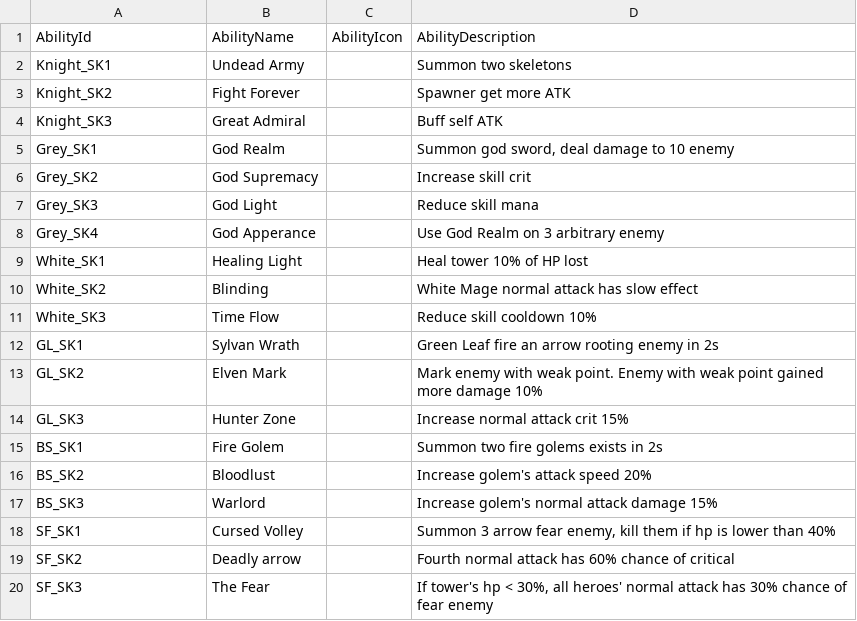
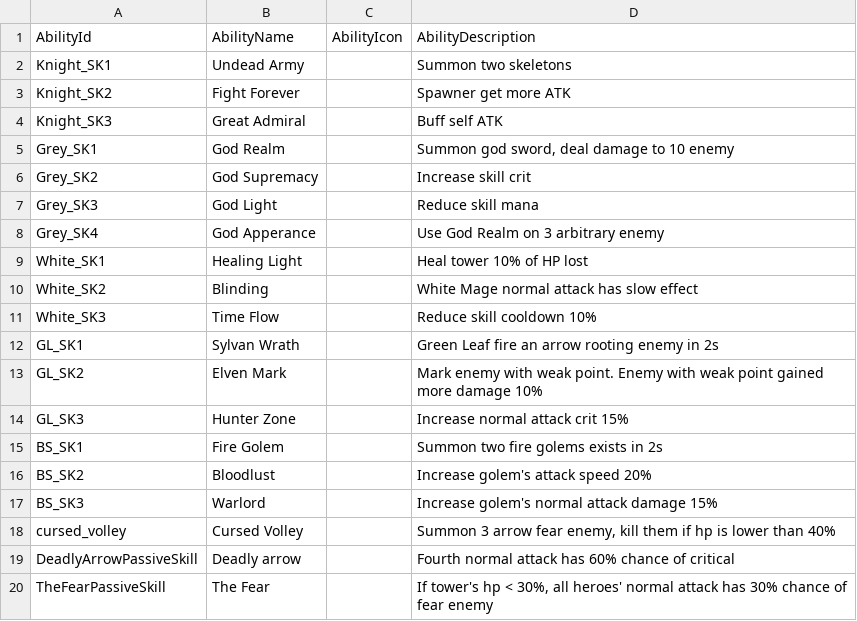
Before and after one commit to CapstoneProjectCastleDefense/GrowCastle, a CSV file: Assets/Resources/BlueprintData/AbilityInfoBlueprint.csv, drawn as a sheet.

```diff
--- a/Assets/Resources/BlueprintData/AbilityInfoBlueprint.csv
+++ b/Assets/Resources/BlueprintData/AbilityInfoBlueprint.csv
@@ -17,4 +17,4 @@ BS_SK2,Bloodlust,,Increase golem's attack speed 20%
 BS_SK3,Warlord,,Increase golem's normal attack damage 15%
-SF_SK1,Cursed Volley,,"Summon 3 arrow fear enemy, kill them if hp is lower than 40%"
-SF_SK2,Deadly arrow,,Fourth normal attack has 60% chance of critical
-SF_SK3,The Fear,,"If tower's hp < 30%, all heroes' normal attack has 30% chance of fear enemy"
+cursed_volley,Cursed Volley,,"Summon 3 arrow fear enemy, kill them if hp is lower than 40%"
+DeadlyArrowPassiveSkill,Deadly arrow,,Fourth normal attack has 60% chance of critical
+TheFearPassiveSkill,The Fear,,"If tower's hp < 30%, all heroes' normal attack has 30% chance of fear enemy"
```
Also changed, not shown: Assets/Resources/BlueprintData/EvolutionBlueprint.csv, Assets/Resources/BlueprintData/EvolutionInfoBlueprint.csv, 33 other files.
